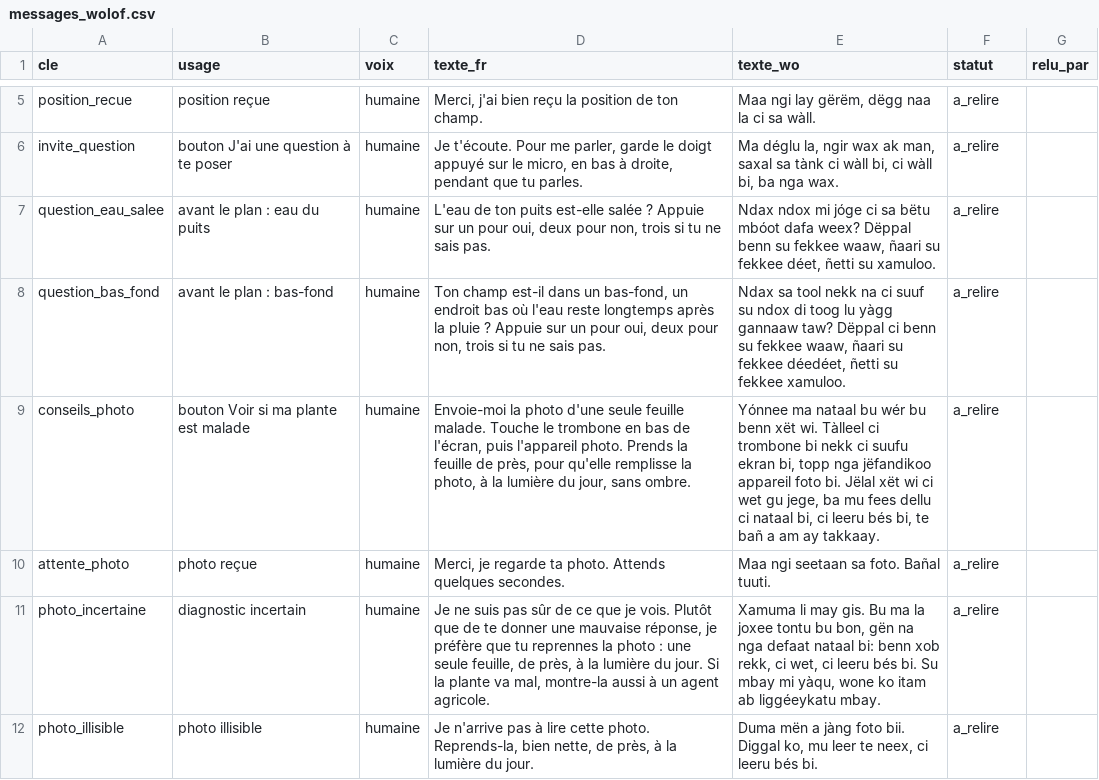
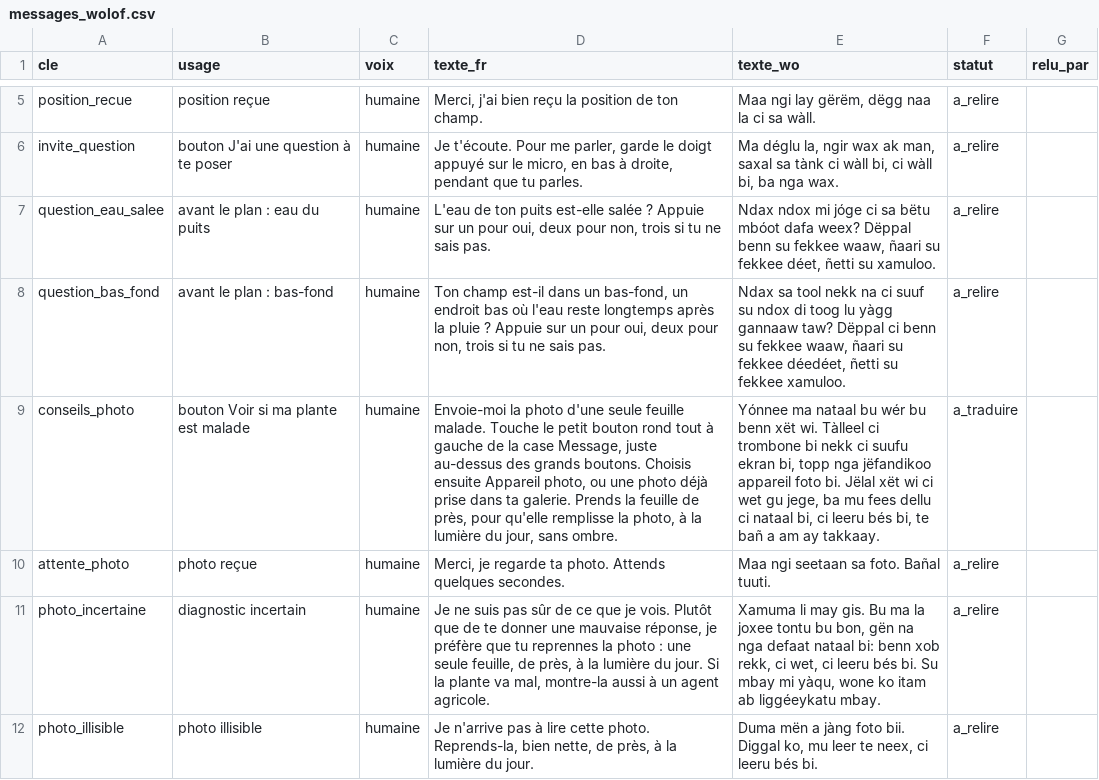
Before and after one commit to Oscar-AS/Terramind, a CSV file: content/voix/messages_wolof.csv, drawn as a sheet; only a part is shown, gaps mark what is left out; the diff names each change by its address in the sheet, - before the commit and + after, or states it on an @@ line.

```diff
--- a/content/voix/messages_wolof.csv
+++ b/content/voix/messages_wolof.csv
-D9 (texte_fr): …Touche le trombone en bas de l'écran, puis l'appareil photo. Prends la…
+D9 (texte_fr): …Touche le petit bouton rond tout à gauche de la case Message, juste au-dessus des grands boutons. Choisis ensuite Appareil photo, ou une photo déjà prise dans ta galerie. Prends la…
-F9 (statut): a_relire
+F9 (statut): a_traduire
```
Also changed, not shown: 2 other files.
